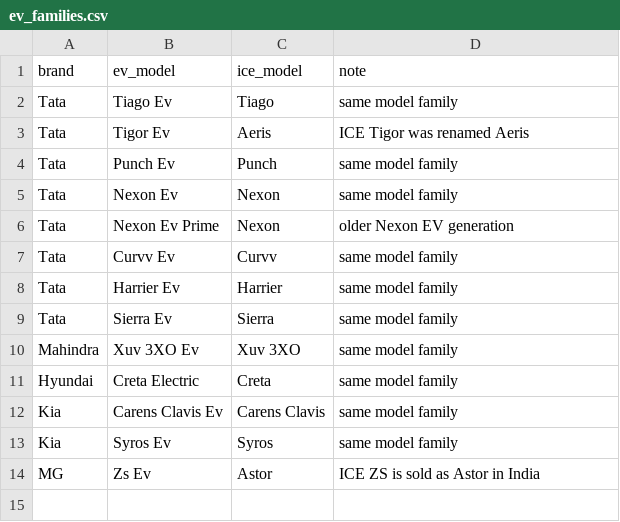
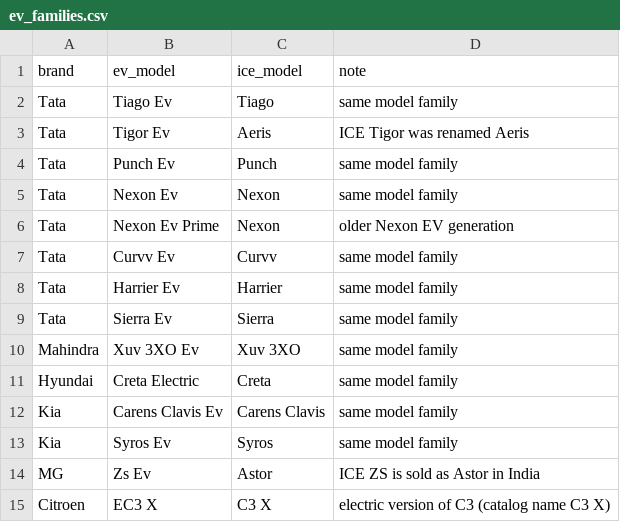
Before and after one commit to Shrey1418/Car-Recommendation-Engine-, a CSV file: data/manual/ev_families.csv, drawn as a sheet; the diff names each change by its address in the sheet, - before the commit and + after, or states it on an @@ line.

Commit message:
Add EV to ICE family links, including EC3 X to C3 X

```diff
--- a/data/manual/ev_families.csv
+++ b/data/manual/ev_families.csv
+row 15: Citroen | EC3 X | C3 X | electric version of C3 (catalog name C3 X)
```
